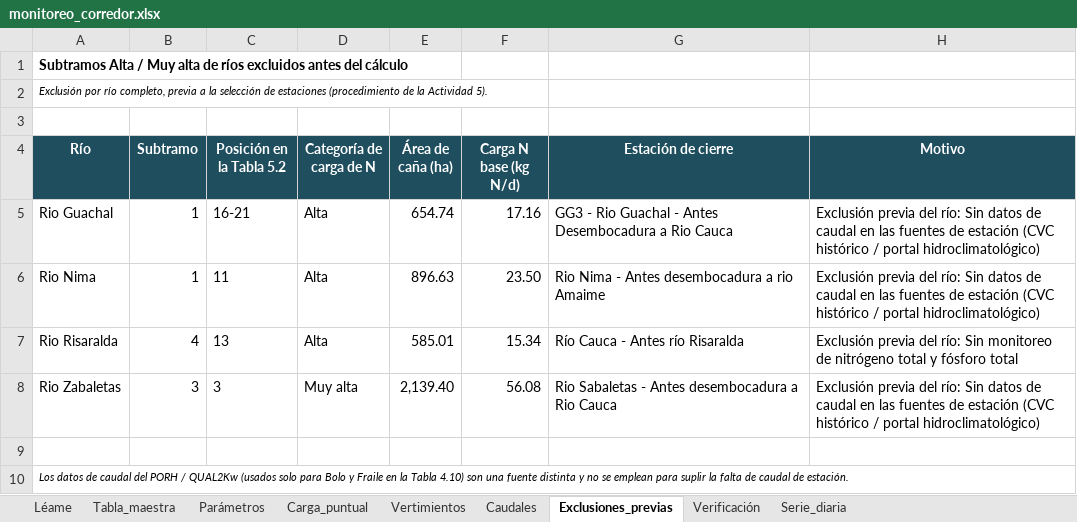
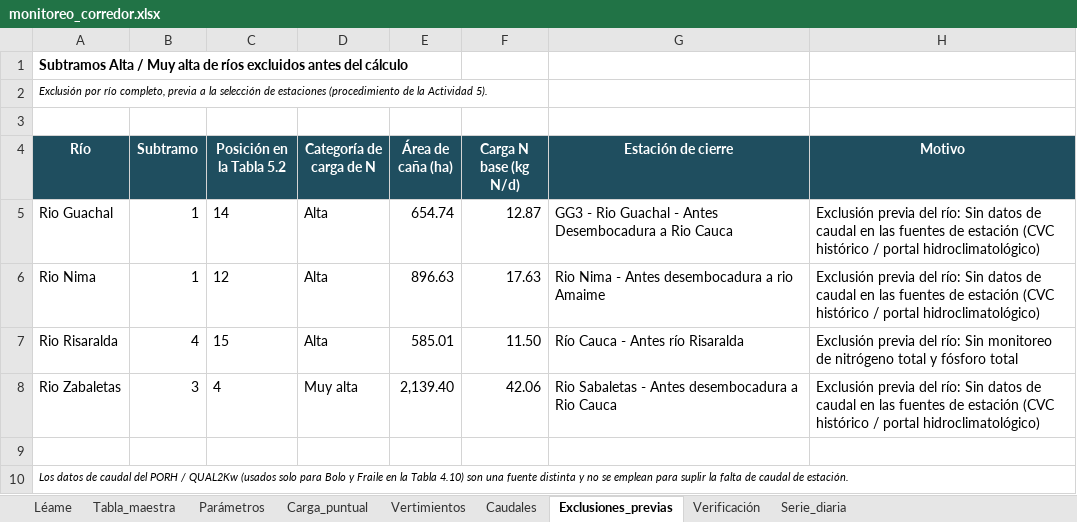
Before and after one commit to saulo1112/RioCauca_Baseline, an Excel workbook: docs/monitoreo_corredor.xlsx, sheet Exclusiones_previas, drawn as a sheet; values as stored, in another font and other column widths than the file's, no borders; the diff names each change by its address in the sheet, - before the commit and + after, or states it on an @@ line.

```diff
--- a/docs/monitoreo_corredor.xlsx (sheet Exclusiones_previas)
+++ b/docs/monitoreo_corredor.xlsx (sheet Exclusiones_previas)
-C5 (Posición en la Tabla 5.2): 16-21
+C5 (Posición en la Tabla 5.2): 14
-F5 (Carga N base (kg N/d)): 17.16
+F5 (Carga N base (kg N/d)): 12.87
-C6 (Posición en la Tabla 5.2): 11
+C6 (Posición en la Tabla 5.2): 12
-F6 (Carga N base (kg N/d)): 23.50
+F6 (Carga N base (kg N/d)): 17.63
-C7 (Posición en la Tabla 5.2): 13
+C7 (Posición en la Tabla 5.2): 15
-F7 (Carga N base (kg N/d)): 15.34
+F7 (Carga N base (kg N/d)): 11.50
-C8 (Posición en la Tabla 5.2): 3
+C8 (Posición en la Tabla 5.2): 4
-F8 (Carga N base (kg N/d)): 56.08
+F8 (Carga N base (kg N/d)): 42.06
```
Also changed, not shown: sheet Verificación, sheet Tabla_maestra, sheet Carga_puntual, sheet Parámetros, sheet Léame, formulas that keep their value, 8 other files.
